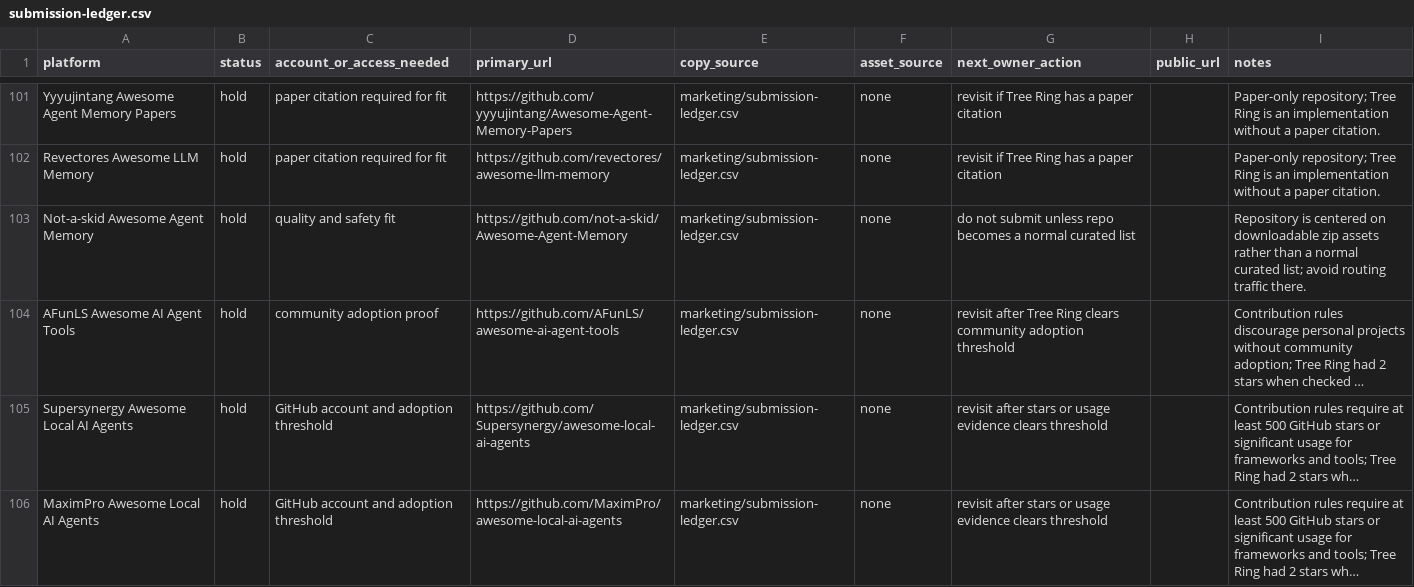
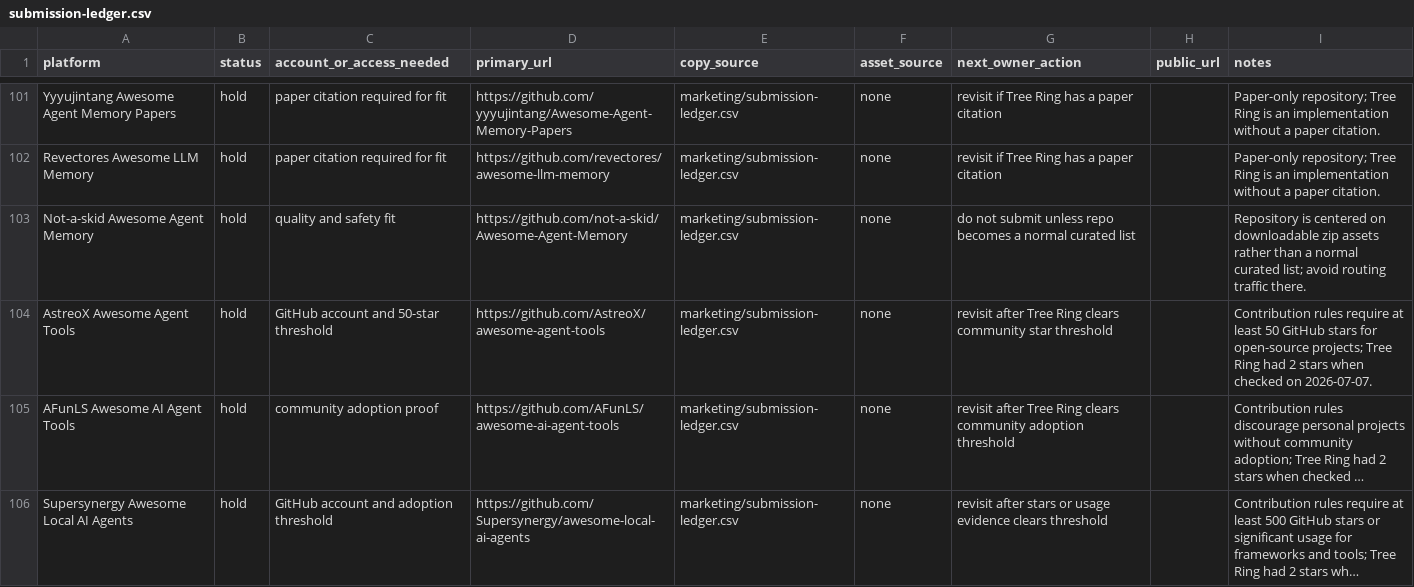
Before and after one commit to TerminallyLazy/Tree-Ring-Memory, a CSV file: marketing/submission-ledger.csv, drawn as a sheet; only a part is shown, gaps mark what is left out; the shorter side is filled out with more unchanged rows; long unchanged cells end in …; the diff covers the shown part only; the diff names each change by its address in the sheet, - before the commit and + after, or states it on an @@ line.

Commit message:
Track Sudabg agent tools outreach

```diff
--- a/marketing/submission-ledger.csv
+++ b/marketing/submission-ledger.csv
+row 104: AstreoX Awesome Agent Tools | hold | GitHub account and 50-star threshold | https://github.com/AstreoX/awesome-agent-tools | marketing/submission-ledger.csv | none | revisit after Tree Ring clears community star threshold |  | Contribution rules require at least 50 GitHub stars for open-source projects; Tree Ring had 2 stars when checked on 2026-07-07.
```
Also changed, not shown: 1 added row elsewhere in this file, marketing/outreach-crm.csv, 1 other file.
